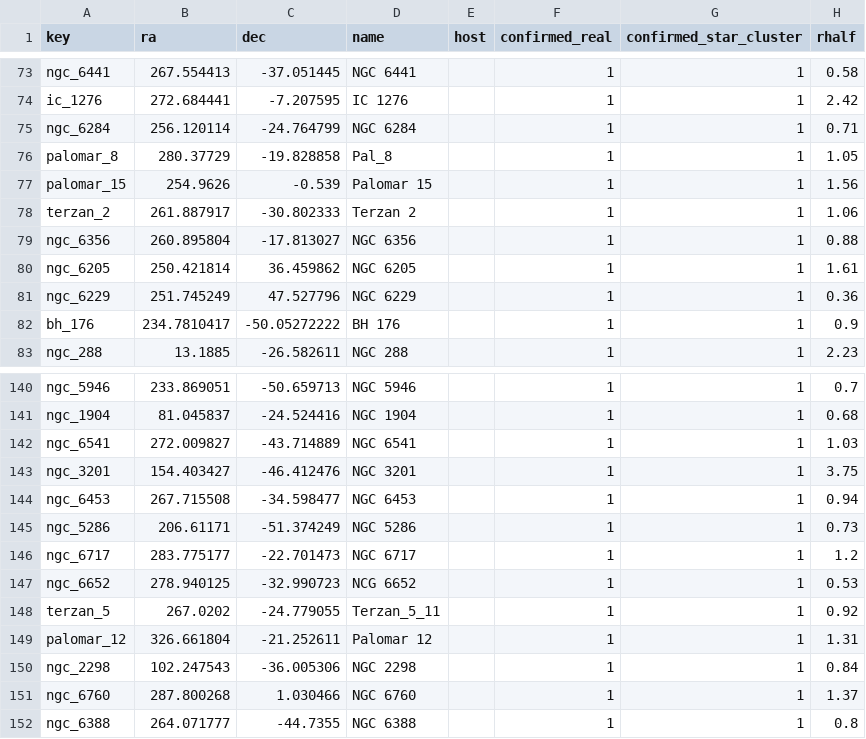
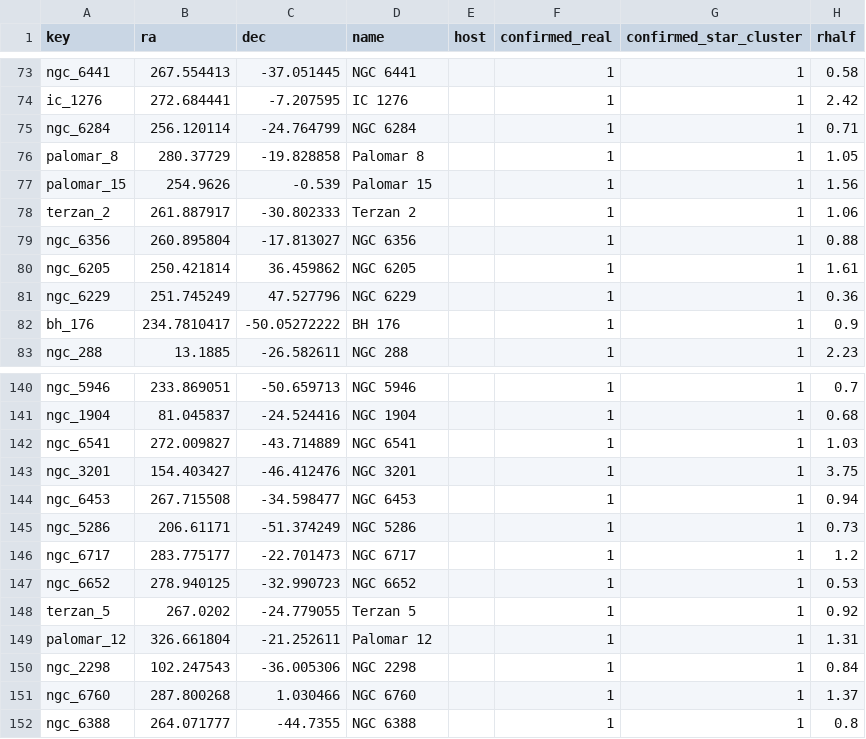
Before and after one commit to apace7/local_volume_database, a CSV file: data/gc_harris.csv, drawn as a sheet; only a part is shown, gaps mark what is left out; the diff names each change by its address in the sheet, - before the commit and + after, or states it on an @@ line.

Commit message:
update name

```diff
--- a/data/gc_harris.csv
+++ b/data/gc_harris.csv
-D76 (name): Pal_8
+D76 (name): Palomar 8
-D147 (name): NCG 6652
+D147 (name): NGC 6652
-D148 (name): Terzan_5_11
+D148 (name): Terzan 5
```
